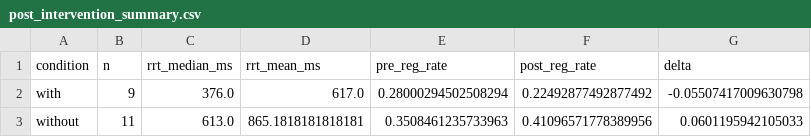
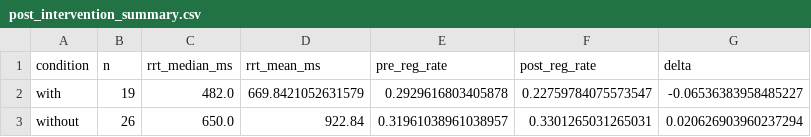
Before and after one commit to MrSachin7/reading-the-reader-monorepo, a CSV file: Experiments/analysis/outputs/tables/post_intervention_summary.csv, drawn as a sheet.

```diff
--- a/Experiments/analysis/outputs/tables/post_intervention_summary.csv
+++ b/Experiments/analysis/outputs/tables/post_intervention_summary.csv
@@ -1,3 +1,3 @@
 condition,n,rrt_median_ms,rrt_mean_ms,pre_reg_rate,post_reg_rate,delta
-with,9,376.0,617.0,0.28000294502508294,0.22492877492877492,-0.05507417009630798
-without,11,613.0,865.1818181818181,0.3508461235733963,0.41096571778389956,0.0601195942105033
+with,19,482.0,669.8421052631579,0.2929616803405878,0.22759784075573547,-0.06536383958485227
+without,26,650.0,922.84,0.31961038961038957,0.3301265031265031,0.020626903960237294
```
Also changed, not shown: Experiments/analysis/outputs/tables/context_preservation_events.csv, Experiments/analysis/outputs/tables/lifecycle_events.csv, 32 other files.
